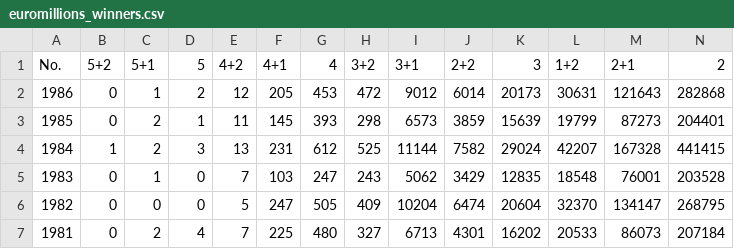
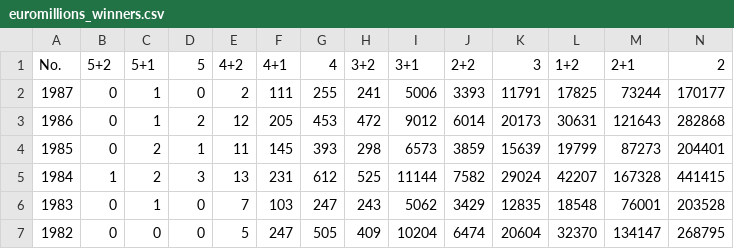
Before and after one commit to muckypaws/lottery-data, a CSV file: euromillions_winners.csv, drawn as a sheet; only a part is shown; the shorter side is filled out with more unchanged rows; rows hold the shown columns only; the diff names each change by its address in the sheet, - before the commit and + after, or states it on an @@ line.

```diff
--- a/euromillions_winners.csv
+++ b/euromillions_winners.csv
+row 2: 1987 | 0 | 1 | 0 | 2 | 111 | 255 | 241 | 5006 | 3393 | 11791 | 17825 | 73244 | 170177
```
Also changed, not shown: euromillions_hotpicks_prizes.csv, euromillions_hotpicks_results.csv, 5 other files.
